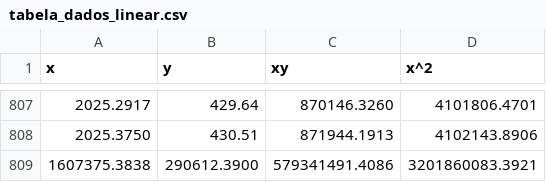
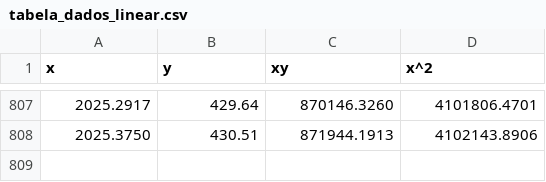
Before and after one commit to IanGabriel12/calc-num-u3, a CSV file: tables/tabela_dados_linear.csv, drawn as a sheet; only a part is shown, gaps mark what is left out; the diff names each change by its address in the sheet, - before the commit and + after, or states it on an @@ line.

```diff
--- a/tables/tabela_dados_linear.csv
+++ b/tables/tabela_dados_linear.csv
-row 809: 1607375.3838 | 290612.3900 | 579341491.4086 | 3201860083.3921
```
Also changed, not shown: 7 other files.
